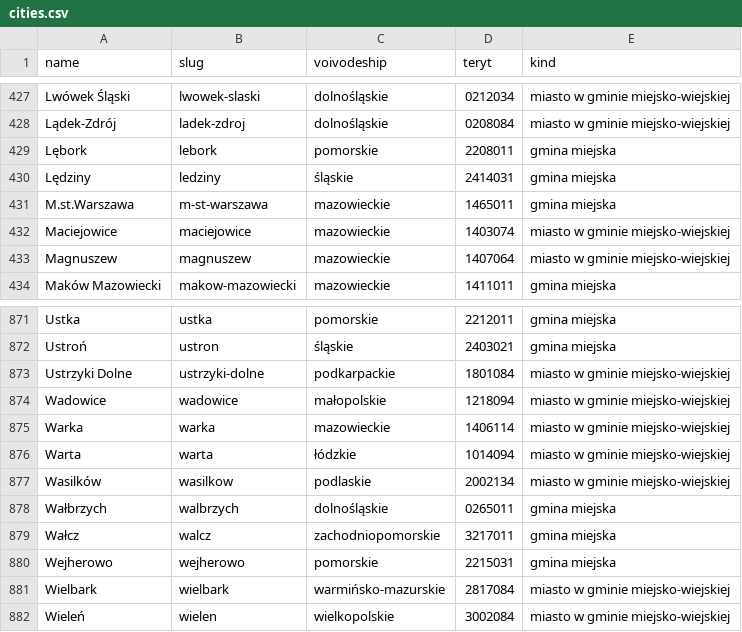
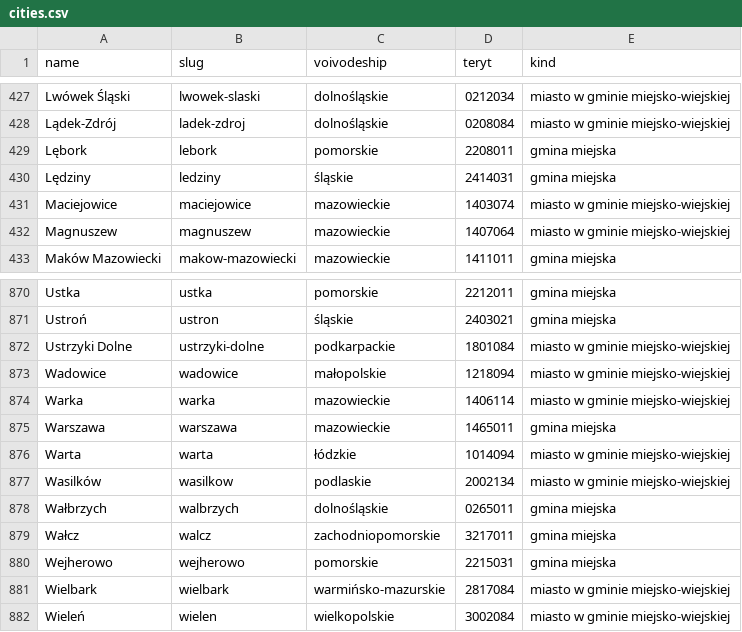
Before and after one commit to technologszukazlecenia-svg/nowa-strona-bw-food-consulting, a CSV file: data/cities.csv, drawn as a sheet; only a part is shown, gaps mark what is left out.

```diff
--- a/data/cities.csv
+++ b/data/cities.csv
@@ -430,3 +430,2 @@ Lębork,lebork,pomorskie,2208011,gmina miejska
 Lędziny,ledziny,śląskie,2414031,gmina miejska
-M.st.Warszawa,m-st-warszawa,mazowieckie,1465011,gmina miejska
 Maciejowice,maciejowice,mazowieckie,1403074,miasto w gminie miejsko-wiejskiej
@@ -875,2 +874,3 @@ Wadowice,wadowice,małopolskie,1218094,miasto w gminie miejsko-wiejskiej
 Warka,warka,mazowieckie,1406114,miasto w gminie miejsko-wiejskiej
+Warszawa,warszawa,mazowieckie,1465011,gmina miejska
 Warta,warta,łódzkie,1014094,miasto w gminie miejsko-wiejskiej
```
Also changed, not shown: 1 other file.
